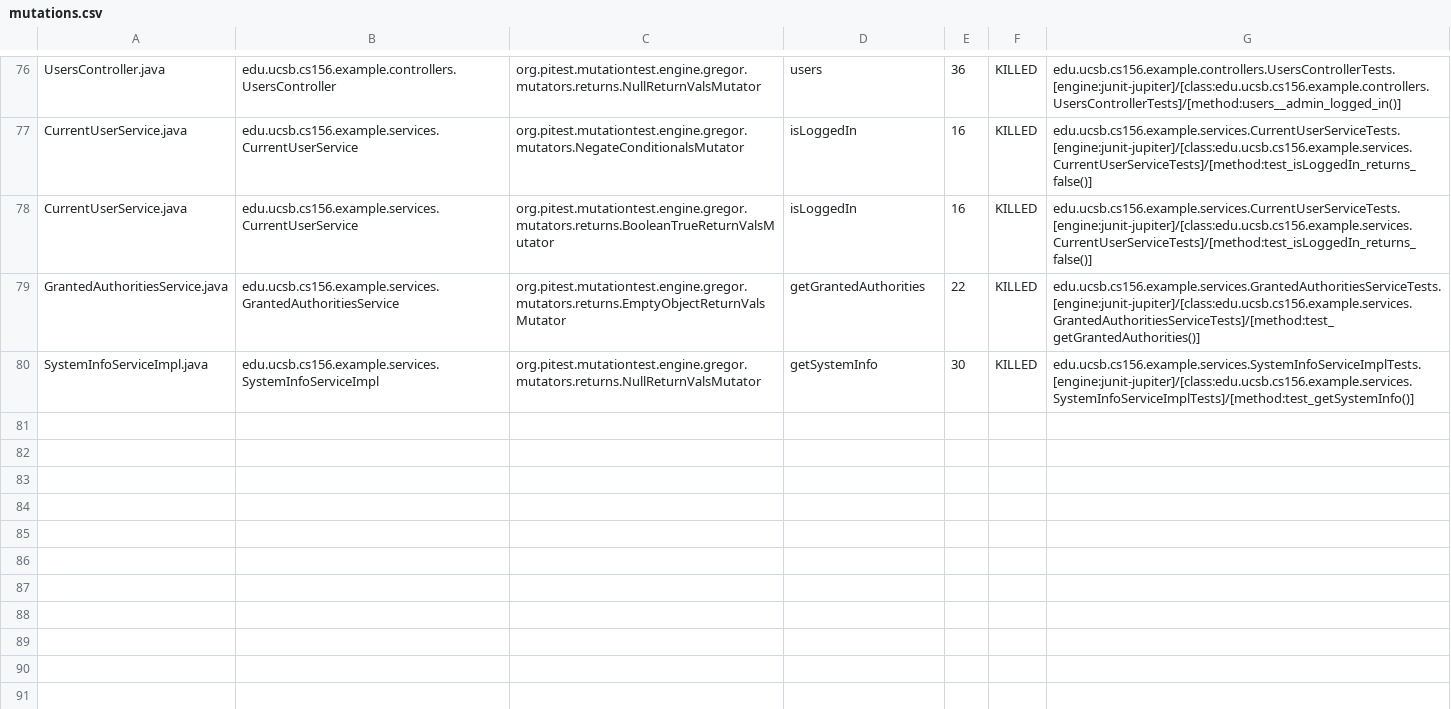
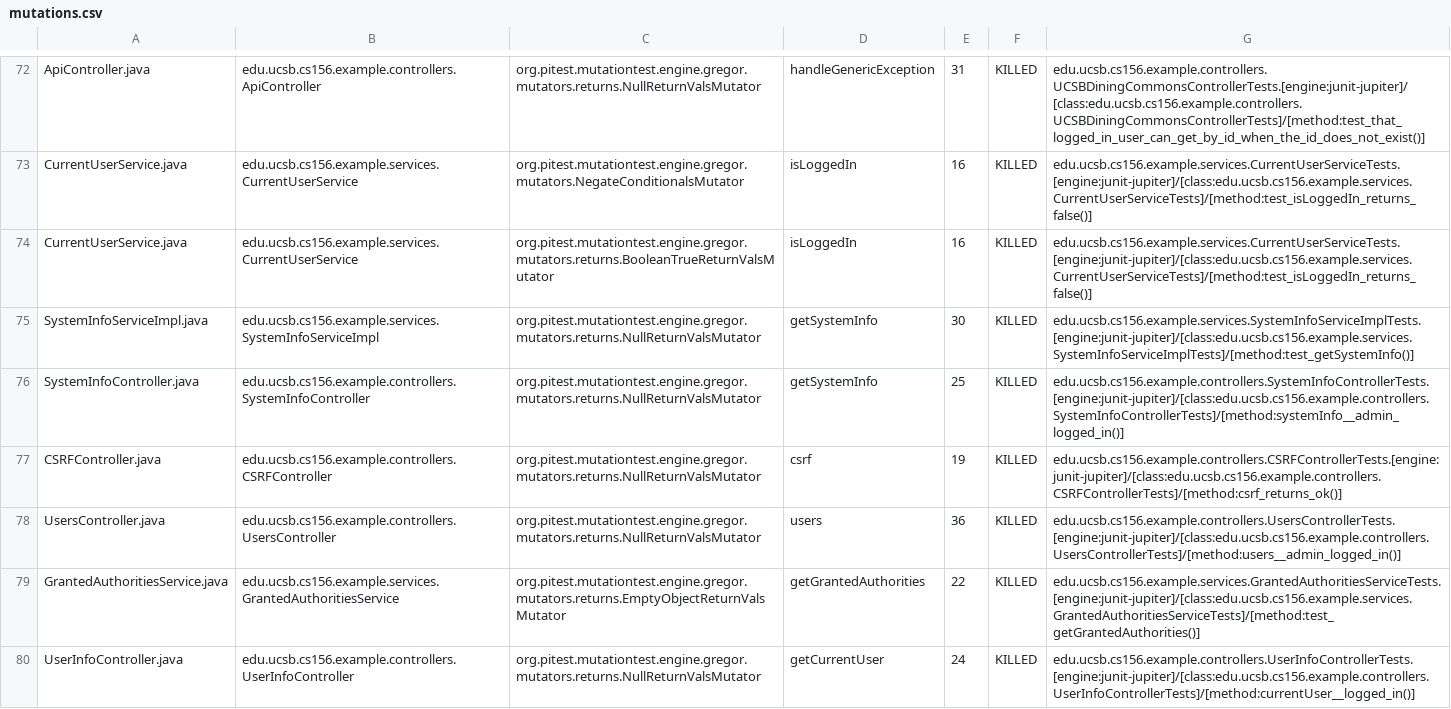
Before and after one commit to ucsb-cs156-w24/team03-w24-4pm-3, a CSV file: prs/111/pitest/mutations.csv, drawn as a sheet; only a part is shown, gaps mark what is left out; addresses are those after the commit; the diff covers the shown part only; the diff names each change by its address in the sheet, - before the commit and + after, or states it on an @@ line.

Commit message:
Deploying to gh-pages from @ ucsb-cs156-w24/team03-w24-4pm-3@83f4bc1780c8f13535cd7212df51e2ad3a1f178c 🚀

```diff
--- a/prs/111/pitest/mutations.csv
+++ b/prs/111/pitest/mutations.csv
-A72: UsersController.java
+A72: ApiController.java
-B72: edu.ucsb.cs156.example.controllers.UsersController
+B72: edu.ucsb.cs156.example.controllers.ApiController
-D72: users
+D72: handleGenericException
-E72: 36
+E72: 31
-G72: edu.ucsb.cs156.example.controllers.UsersControllerTests.[engine:junit-jupiter]/[class:edu.ucsb.cs156.example.controllers.UsersControllerTests]/[method:users__admin_logged_in()]
+G72: edu.ucsb.cs156.example.controllers.UCSBDiningCommonsControllerTests.[engine:junit-jupiter]/[class:edu.ucsb.cs156.example.controllers.UCSBDiningCommonsControllerTests]/[method:test_that_logged_in_user_can_get_by_id_when_the_id_does_not_exist()]
@@ row 80 moved to row 75: SystemInfoServiceImpl.java @@
@@ row 37 moved to row 76: SystemInfoController.java @@
@@ row 23 moved to row 77: CSRFController.java @@
+row 78: UsersController.java | edu.ucsb.cs156.example.controllers.UsersController | org.pitest.mutationtest.engine.gregor.mutators.returns.NullReturnValsMutator | users | 36 | KILLED | edu.ucsb.cs156.example.controllers.UsersControllerTests.[engine:junit-jupiter]/[class:edu.ucsb.cs156.example.controllers.UsersControllerTests]/[method:users__admin_logged_in()]
@@ row 75 moved to row 80: UserInfoController.java @@
```
Also changed, not shown: 1 removed row and 49 moved rows elsewhere in this file, 13 other files.
